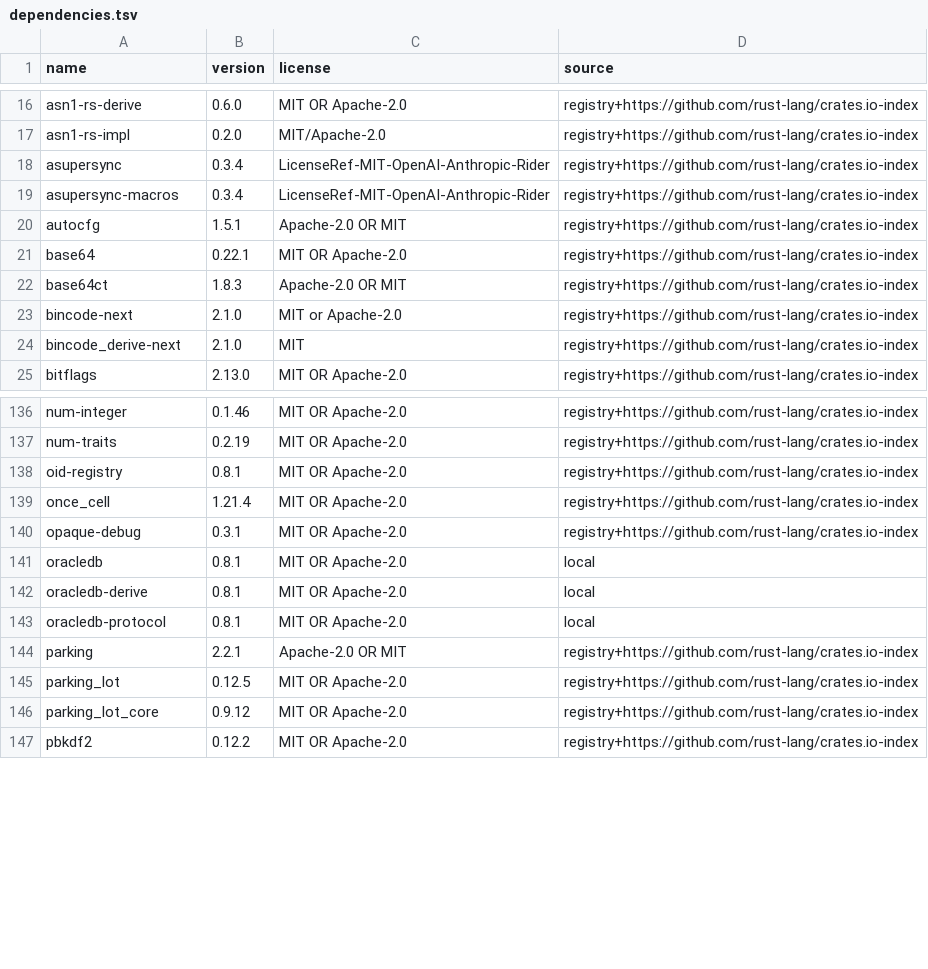
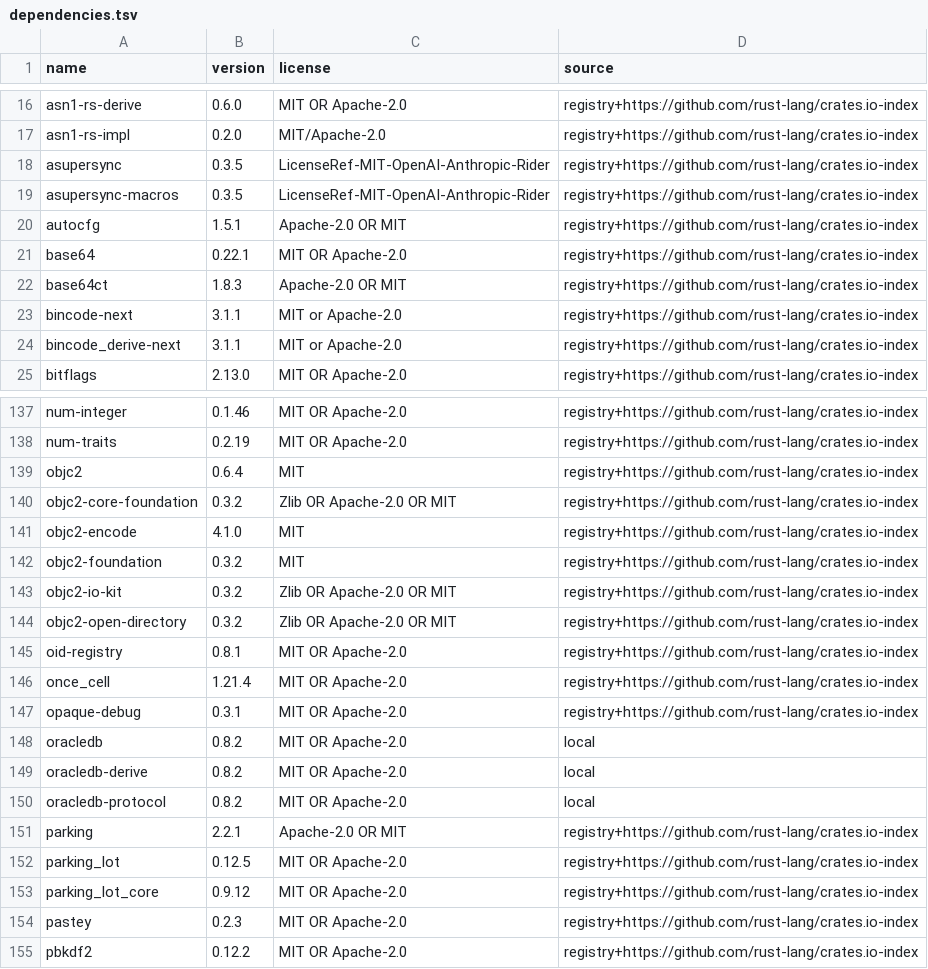
Before and after one commit to MuhDur/rust-oracledb, a TSV file: docs/provenance/dependencies.tsv, drawn as a sheet; only a part is shown, gaps mark what is left out; the diff covers the shown part only.

```diff
--- a/docs/provenance/dependencies.tsv
+++ b/docs/provenance/dependencies.tsv
@@ -17,4 +17,4 @@ asn1-rs-derive	0.6.0	MIT OR Apache-2.0	registry+https://github.com/rust-lang/cra
 asn1-rs-impl	0.2.0	MIT/Apache-2.0	registry+https://github.com/rust-lang/crates.io-index
-asupersync	0.3.4	LicenseRef-MIT-OpenAI-Anthropic-Rider	registry+https://github.com/rust-lang/crates.io-index
-asupersync-macros	0.3.4	LicenseRef-MIT-OpenAI-Anthropic-Rider	registry+https://github.com/rust-lang/crates.io-index
+asupersync	0.3.5	LicenseRef-MIT-OpenAI-Anthropic-Rider	registry+https://github.com/rust-lang/crates.io-index
+asupersync-macros	0.3.5	LicenseRef-MIT-OpenAI-Anthropic-Rider	registry+https://github.com/rust-lang/crates.io-index
 autocfg	1.5.1	Apache-2.0 OR MIT	registry+https://github.com/rust-lang/crates.io-index
@@ -22,4 +22,4 @@ base64	0.22.1	MIT OR Apache-2.0	registry+https://github.com/rust-lang/crates.io-
 base64ct	1.8.3	Apache-2.0 OR MIT	registry+https://github.com/rust-lang/crates.io-index
-bincode-next	2.1.0	MIT or Apache-2.0	registry+https://github.com/rust-lang/crates.io-index
-bincode_derive-next	2.1.0	MIT	registry+https://github.com/rust-lang/crates.io-index
+bincode-next	3.1.1	MIT or Apache-2.0	registry+https://github.com/rust-lang/crates.io-index
+bincode_derive-next	3.1.1	MIT or Apache-2.0	registry+https://github.com/rust-lang/crates.io-index
 bitflags	2.13.0	MIT OR Apache-2.0	registry+https://github.com/rust-lang/crates.io-index
@@ -137,2 +138,8 @@ num-integer	0.1.46	MIT OR Apache-2.0	registry+https://github.com/rust-lang/crate
 num-traits	0.2.19	MIT OR Apache-2.0	registry+https://github.com/rust-lang/crates.io-index
+objc2	0.6.4	MIT	registry+https://github.com/rust-lang/crates.io-index
+objc2-core-foundation	0.3.2	Zlib OR Apache-2.0 OR MIT	registry+https://github.com/rust-lang/crates.io-index
+objc2-encode	4.1.0	MIT	registry+https://github.com/rust-lang/crates.io-index
+objc2-foundation	0.3.2	MIT	registry+https://github.com/rust-lang/crates.io-index
+objc2-io-kit	0.3.2	Zlib OR Apache-2.0 OR MIT	registry+https://github.com/rust-lang/crates.io-index
+objc2-open-directory	0.3.2	Zlib OR Apache-2.0 OR MIT	registry+https://github.com/rust-lang/crates.io-index
 oid-registry	0.8.1	MIT OR Apache-2.0	registry+https://github.com/rust-lang/crates.io-index
@@ -140,5 +147,5 @@ once_cell	1.21.4	MIT OR Apache-2.0	registry+https://github.com/rust-lang/crates.
 opaque-debug	0.3.1	MIT OR Apache-2.0	registry+https://github.com/rust-lang/crates.io-index
-oracledb	0.8.1	MIT OR Apache-2.0	local
-oracledb-derive	0.8.1	MIT OR Apache-2.0	local
-oracledb-protocol	0.8.1	MIT OR Apache-2.0	local
+oracledb	0.8.2	MIT OR Apache-2.0	local
+oracledb-derive	0.8.2	MIT OR Apache-2.0	local
+oracledb-protocol	0.8.2	MIT OR Apache-2.0	local
 parking	2.2.1	Apache-2.0 OR MIT	registry+https://github.com/rust-lang/crates.io-index
@@ -146,2 +153,3 @@ parking_lot	0.12.5	MIT OR Apache-2.0	registry+https://github.com/rust-lang/crate
 parking_lot_core	0.9.12	MIT OR Apache-2.0	registry+https://github.com/rust-lang/crates.io-index
+pastey	0.2.3	MIT OR Apache-2.0	registry+https://github.com/rust-lang/crates.io-index
 pbkdf2	0.12.2	MIT OR Apache-2.0	registry+https://github.com/rust-lang/crates.io-index
```
Also changed, not shown: 11 added rows, 1 removed row and 9 edited cells elsewhere in this file, 6 other files.
